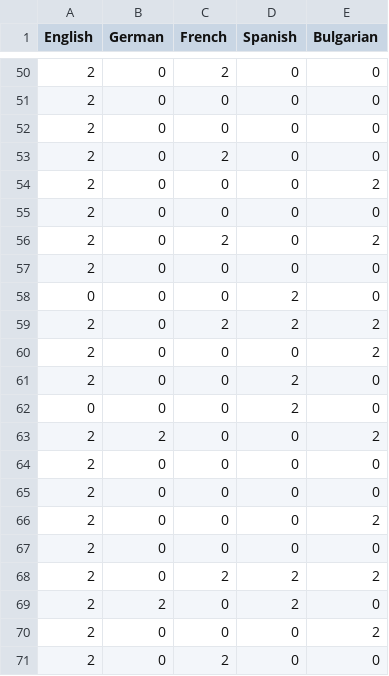
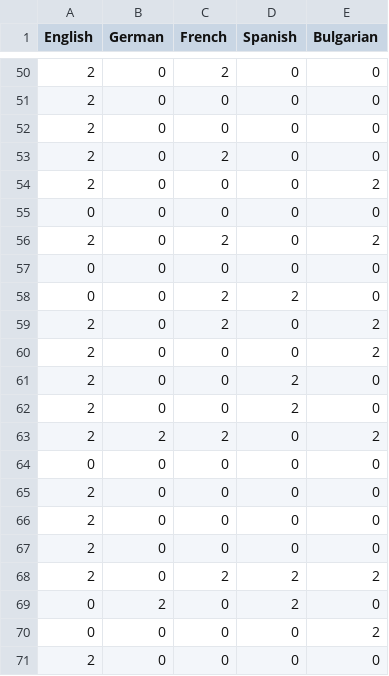
Before and after one commit to kristiyansakalyan/chatgpt-political-bias, a CSV file: results/Eight_Values_Test_Results.csv, drawn as a sheet; only a part is shown, gaps mark what is left out; the diff covers the shown part only.

Commit message:
8 Values is done

```diff
--- a/results/Eight_Values_Test_Results.csv
+++ b/results/Eight_Values_Test_Results.csv
@@ -54,18 +54,18 @@ English,German,French,Spanish,Bulgarian
 2,0,0,0,2
-2,0,0,0,0
+0,0,0,0,0
 2,0,2,0,2
-2,0,0,0,0
-0,0,0,2,0
-2,0,2,2,2
+0,0,0,0,0
+0,0,2,2,0
+2,0,2,0,2
 2,0,0,0,2
 2,0,0,2,0
-0,0,0,2,0
-2,2,0,0,2
+2,0,0,2,0
+2,2,2,0,2
+0,0,0,0,0
 2,0,0,0,0
 2,0,0,0,0
-2,0,0,0,2
 2,0,0,0,0
 2,0,2,2,2
-2,2,0,2,0
-2,0,0,0,2
-2,0,2,0,0
+0,2,0,2,0
+0,0,0,0,2
+2,0,0,0,0
```
Also changed, not shown: 5 added rows, 5 removed rows and 16 moved rows elsewhere in this file, 17 other files.
